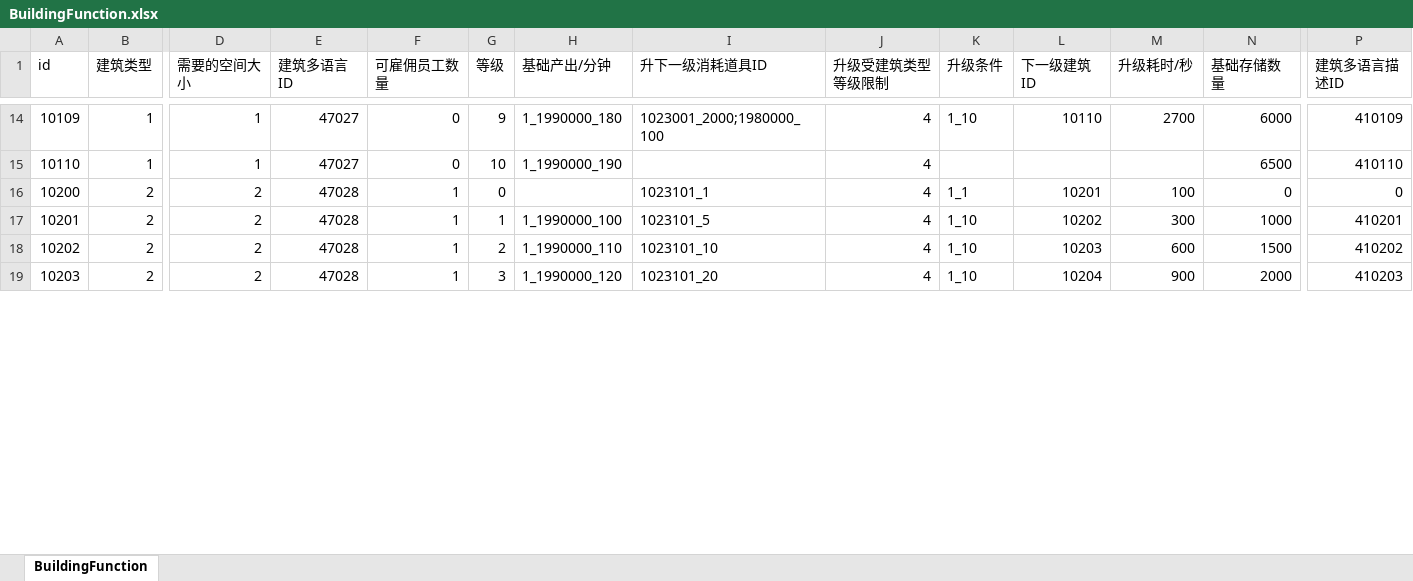
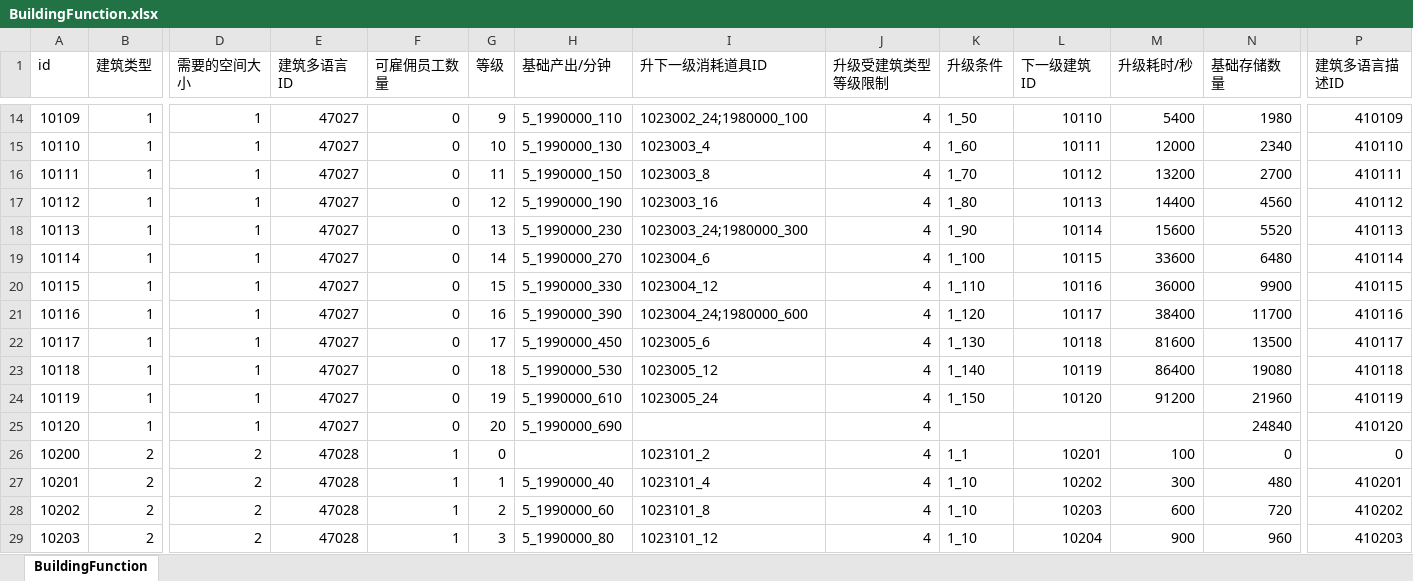
Before and after one commit to yanhailong/jjj_server, an Excel workbook: hall/resources/sample/BuildingFunction.xlsx, sheet BuildingFunction, drawn as a sheet; only a part is shown, gaps mark what is left out; values as stored, in another font and other column widths than the file's, no borders; addresses are those after the commit; rows hold the shown columns only; the diff covers the shown part only; the diff names each change by its address in the sheet, - before the commit and + after, or states it on an @@ line.

```diff
--- a/hall/resources/sample/BuildingFunction.xlsx (sheet BuildingFunction)
+++ b/hall/resources/sample/BuildingFunction.xlsx (sheet BuildingFunction)
-H14 (基础产出/分钟): 1_1990000_180
+H14 (基础产出/分钟): 5_1990000_110
-I14 (升下一级消耗道具ID): 1023001_2000;1980000_100
+I14 (升下一级消耗道具ID): 1023002_24;1980000_100
-K14 (升级条件): 1_10
+K14 (升级条件): 1_50
-M14 (升级耗时/秒): 2700
+M14 (升级耗时/秒): 5400
-N14 (基础存储数量): 6000
+N14 (基础存储数量): 1980
-H15 (基础产出/分钟): 1_1990000_190
+H15 (基础产出/分钟): 5_1990000_130
-I15 (升下一级消耗道具ID): (empty)
+I15 (升下一级消耗道具ID): 1023003_4
-K15 (升级条件): (empty)
+K15 (升级条件): 1_60
-L15 (下一级建筑ID): (empty)
+L15 (下一级建筑ID): 10111
-M15 (升级耗时/秒): (empty)
+M15 (升级耗时/秒): 12000
-N15 (基础存储数量): 6500
+N15 (基础存储数量): 2340
+row 16: 10111 | 1 | 1 | 47027 | 0 | 11 | 5_1990000_150 | 1023003_8 | 4 | 1_70 | 10112 | 13200 | 2700 | 410111
+row 17: 10112 | 1 | 1 | 47027 | 0 | 12 | 5_1990000_190 | 1023003_16 | 4 | 1_80 | 10113 | 14400 | 4560 | 410112
+row 18: 10113 | 1 | 1 | 47027 | 0 | 13 | 5_1990000_230 | 1023003_24;1980000_300 | 4 | 1_90 | 10114 | 15600 | 5520 | 410113
+row 19: 10114 | 1 | 1 | 47027 | 0 | 14 | 5_1990000_270 | 1023004_6 | 4 | 1_100 | 10115 | 33600 | 6480 | 410114
+row 20: 10115 | 1 | 1 | 47027 | 0 | 15 | 5_1990000_330 | 1023004_12 | 4 | 1_110 | 10116 | 36000 | 9900 | 410115
+row 21: 10116 | 1 | 1 | 47027 | 0 | 16 | 5_1990000_390 | 1023004_24;1980000_600 | 4 | 1_120 | 10117 | 38400 | 11700 | 410116
+row 22: 10117 | 1 | 1 | 47027 | 0 | 17 | 5_1990000_450 | 1023005_6 | 4 | 1_130 | 10118 | 81600 | 13500 | 410117
+row 23: 10118 | 1 | 1 | 47027 | 0 | 18 | 5_1990000_530 | 1023005_12 | 4 | 1_140 | 10119 | 86400 | 19080 | 410118
+row 24: 10119 | 1 | 1 | 47027 | 0 | 19 | 5_1990000_610 | 1023005_24 | 4 | 1_150 | 10120 | 91200 | 21960 | 410119
+row 25: 10120 | 1 | 1 | 47027 | 0 | 20 | 5_1990000_690 |  | 4 |  |  |  | 24840 | 410120
-I26 (升下一级消耗道具ID): 1023101_1
+I26 (升下一级消耗道具ID): 1023101_2
-H27 (基础产出/分钟): 1_1990000_100
+H27 (基础产出/分钟): 5_1990000_40
-I27 (升下一级消耗道具ID): 1023101_5
+I27 (升下一级消耗道具ID): 1023101_4
-N27 (基础存储数量): 1000
+N27 (基础存储数量): 480
-H28 (基础产出/分钟): 1_1990000_110
+H28 (基础产出/分钟): 5_1990000_60
-I28 (升下一级消耗道具ID): 1023101_10
+I28 (升下一级消耗道具ID): 1023101_8
-N28 (基础存储数量): 1500
+N28 (基础存储数量): 720
-H29 (基础产出/分钟): 1_1990000_120
+H29 (基础产出/分钟): 5_1990000_80
-I29 (升下一级消耗道具ID): 1023101_20
+I29 (升下一级消耗道具ID): 1023101_12
-N29 (基础存储数量): 2000
+N29 (基础存储数量): 960
```
Also changed, not shown: 50 added rows and 183 edited cells elsewhere in this sheet, formulas that keep their value, hall/resources/sample/dropGroup.xlsx, hall/resources/sample/playerLevelConfig.xlsx, 26 other files.
